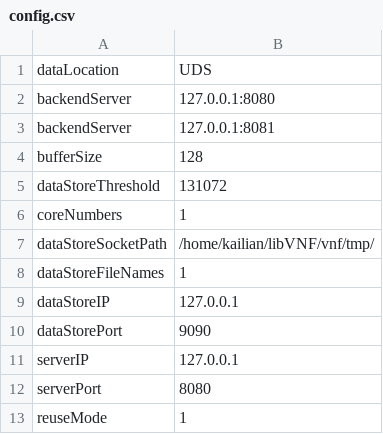
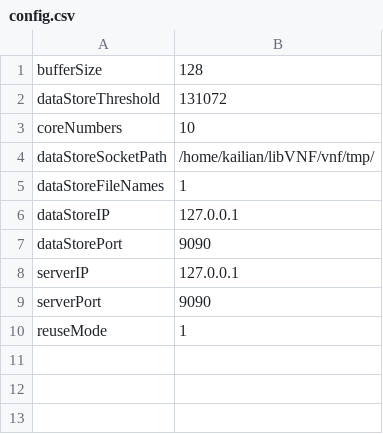
Before and after one commit to intellistream/MorphStream, a CSV file: libVNF/vnf/SL/config.csv, drawn as a sheet.

Commit message:
feat: add config-readin; add json lib

```diff
--- a/libVNF/vnf/SL/config.csv
+++ b/libVNF/vnf/SL/config.csv
@@ -1,7 +1,4 @@
-dataLocation,UDS
-backendServer,127.0.0.1:8080
-backendServer,127.0.0.1:8081
 bufferSize,128
 dataStoreThreshold,131072
-coreNumbers,1
+coreNumbers,10
 dataStoreSocketPath,/home/kailian/libVNF/vnf/tmp/
@@ -11,3 +8,3 @@ dataStorePort,9090
 serverIP,127.0.0.1
-serverPort,8080
+serverPort,9090
 reuseMode,1
```
Also changed, not shown: 6 other files.
